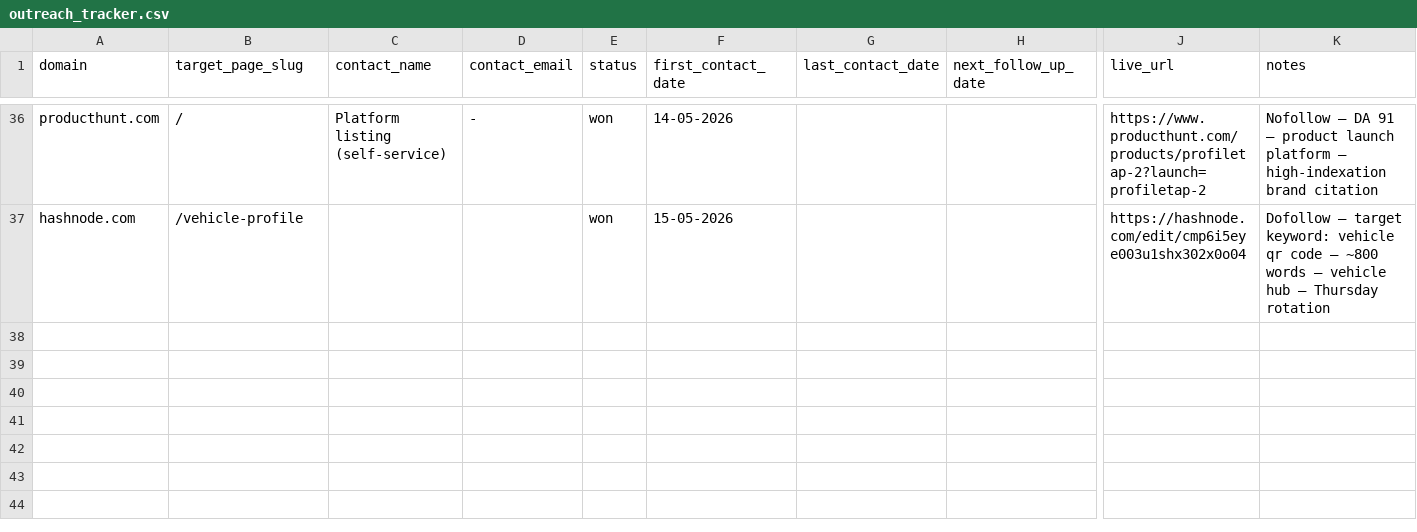
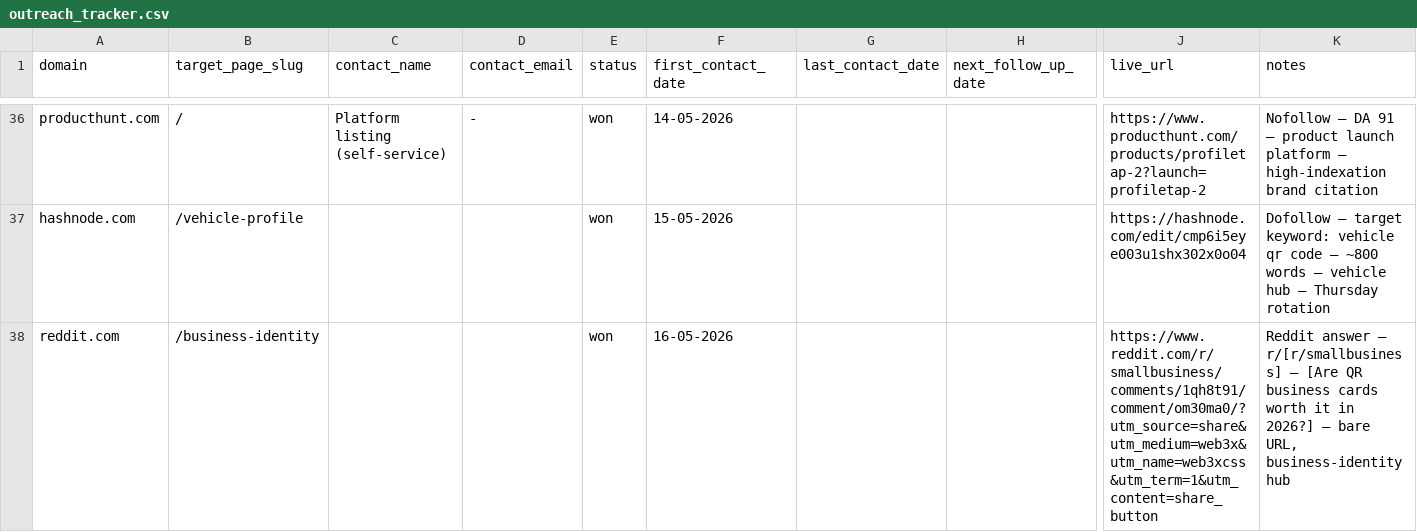
Before and after one commit to vedantacore-admin/profiletap-seo-os, a CSV file: projects/profiletap/data/backlinks/outreach_tracker.csv, drawn as a sheet; only a part is shown, gaps mark what is left out; rows hold the shown columns only; the diff names each change by its address in the sheet, - before the commit and + after, or states it on an @@ line.

Commit message:
feat: add new entry for reddit.com in outreach tracker

```diff
--- a/projects/profiletap/data/backlinks/outreach_tracker.csv
+++ b/projects/profiletap/data/backlinks/outreach_tracker.csv
+row 38: reddit.com | /business-identity |  |  | won | 16-05-2026 |  |  | https://www.reddit.com/r/smallbusiness/comments/1qh8t91/comment/om30ma0/?utm_source=share&utm_medium=web3x&utm_name=web3xcss&utm_term=1&utm_content=share_button | Reddit answer — r/[r/smallbusiness] — [Are QR business cards worth it in 2026?] — bare URL, business-identity hub
```
